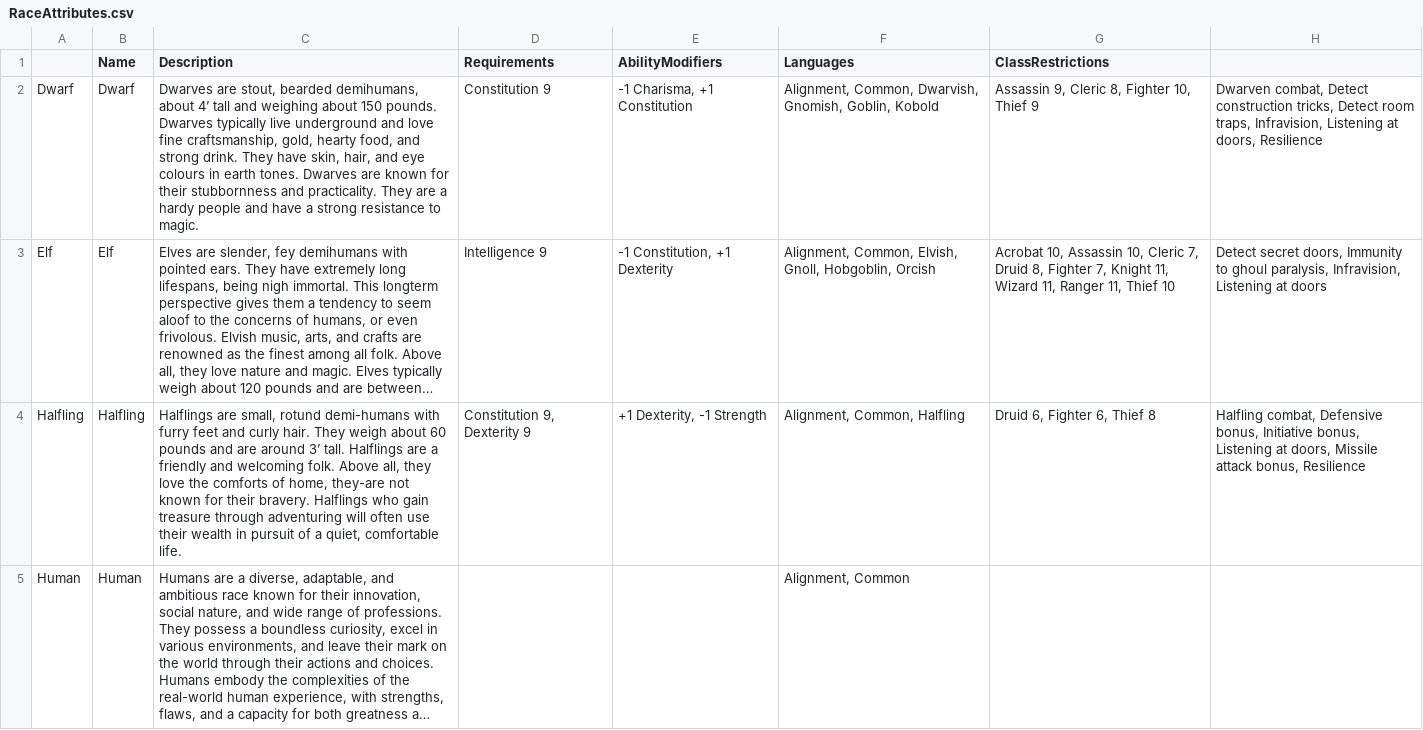
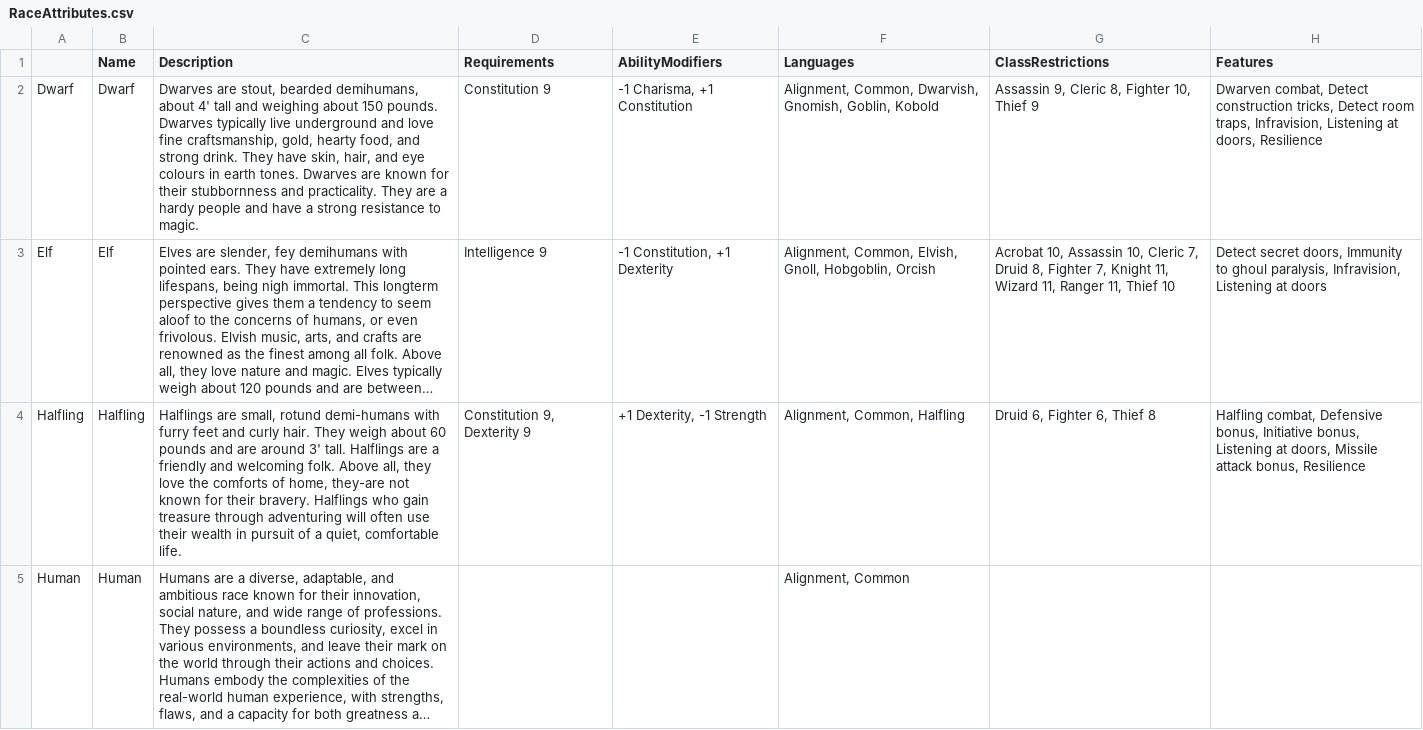
Before and after one commit to StoneGoblinGames/OldSchoolRPGPlugin, a CSV file: Content/Tables/CSV/RaceAttributes.csv, drawn as a sheet; long unchanged cells end in …; the diff names each change by its address in the sheet, - before the commit and + after, or states it on an @@ line.

Commit message:
Small corrections to the race file

```diff
--- a/Content/Tables/CSV/RaceAttributes.csv
+++ b/Content/Tables/CSV/RaceAttributes.csv
-H1: (empty)
+H1: Features
-C2 (Description): …demihumans, about 4’ tall and…
+C2 (Description): …demihumans, about 4' tall and…
-C4 (Description): …are around 3’ tall. Halflings…
+C4 (Description): …are around 3' tall. Halflings…
```
